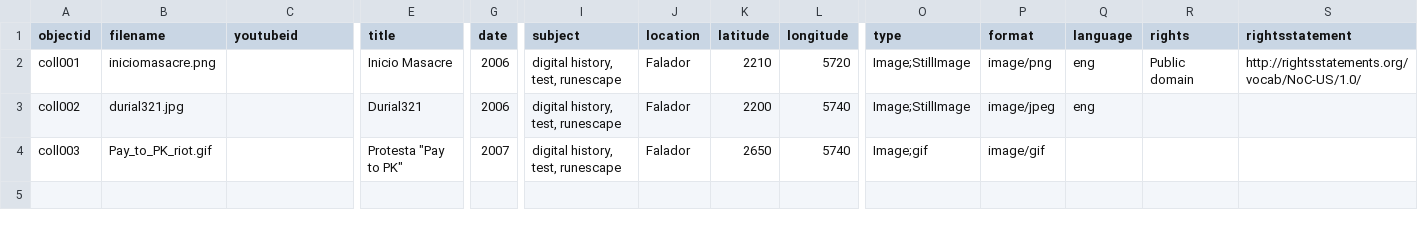
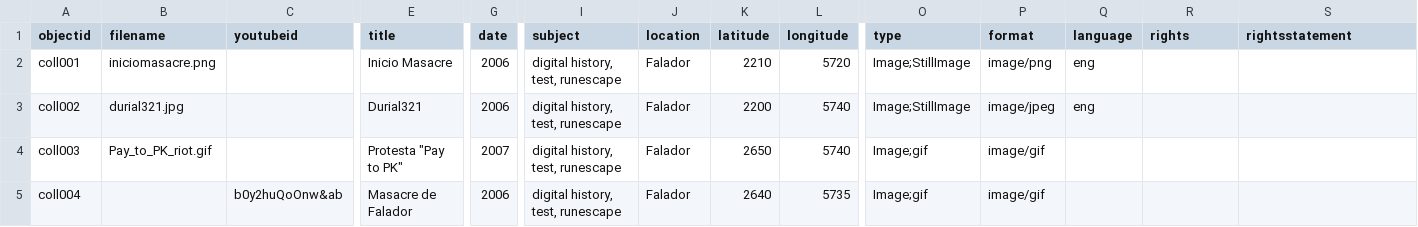
Before and after one commit to nuclearst/Prueba-2-OSRS, a CSV file: _data/metadatarepositorio.csv, drawn as a sheet; only a part is shown, gaps mark what is left out; rows hold the shown columns only; the diff names each change by its address in the sheet, - before the commit and + after, or states it on an @@ line.

Commit message:
Update metadatarepositorio.csv

```diff
--- a/_data/metadatarepositorio.csv
+++ b/_data/metadatarepositorio.csv
-R2 (rights): Public domain
+R2 (rights): (empty)
-S2 (rightsstatement): http://rightsstatements.org/vocab/NoC-US/1.0/
+S2 (rightsstatement): (empty)
+row 5: coll004 |  | b0y2huQoOnw&ab | Masacre de Falador | 2006 | digital history, test, runescape | Falador | 2640 | 5735 | Image;gif | image/gif
```
